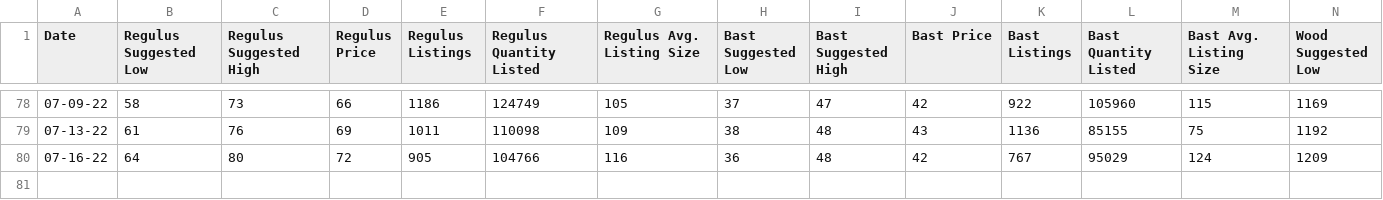
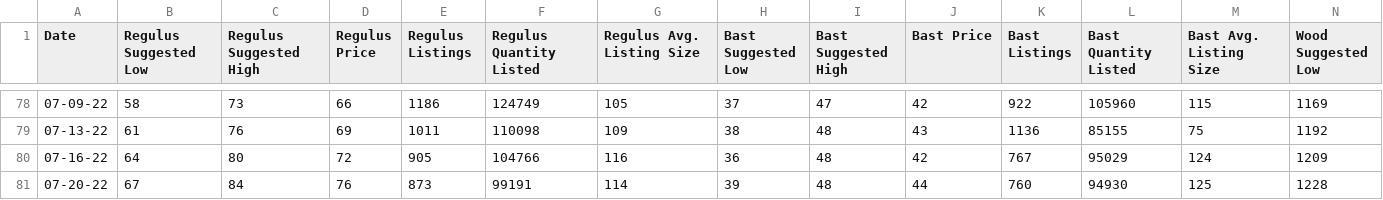
Before and after one commit to racheldelong/ESO-Crafting-Material-Prices, a CSV file: prices.csv, drawn as a sheet; only a part is shown, gaps mark what is left out; rows hold the shown columns only; the diff names each change by its address in the sheet, - before the commit and + after, or states it on an @@ line.

Commit message:
fixed plot end dates

```diff
--- a/prices.csv
+++ b/prices.csv
+row 81: 07-20-22 | 67 | 84 | 76 | 873 | 99191 | 114 | 39 | 48 | 44 | 760 | 94930 | 125 | 1228
```
Also changed, not shown: 1 other file.
